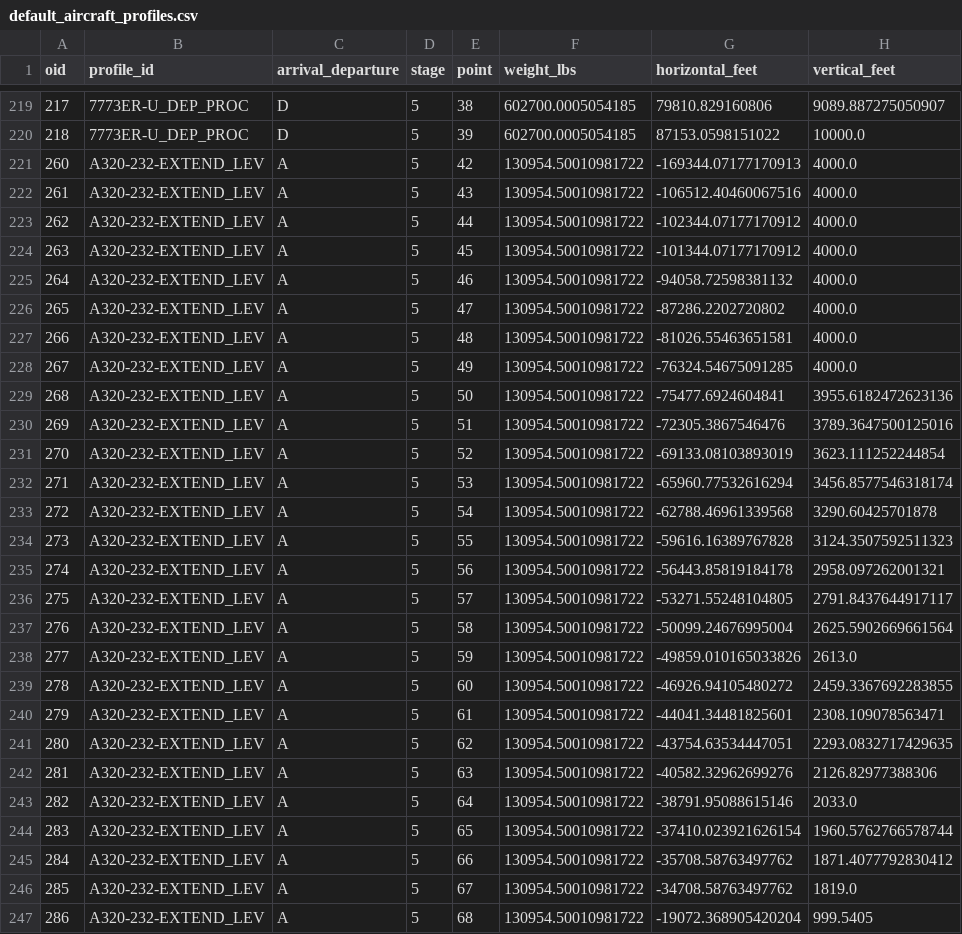
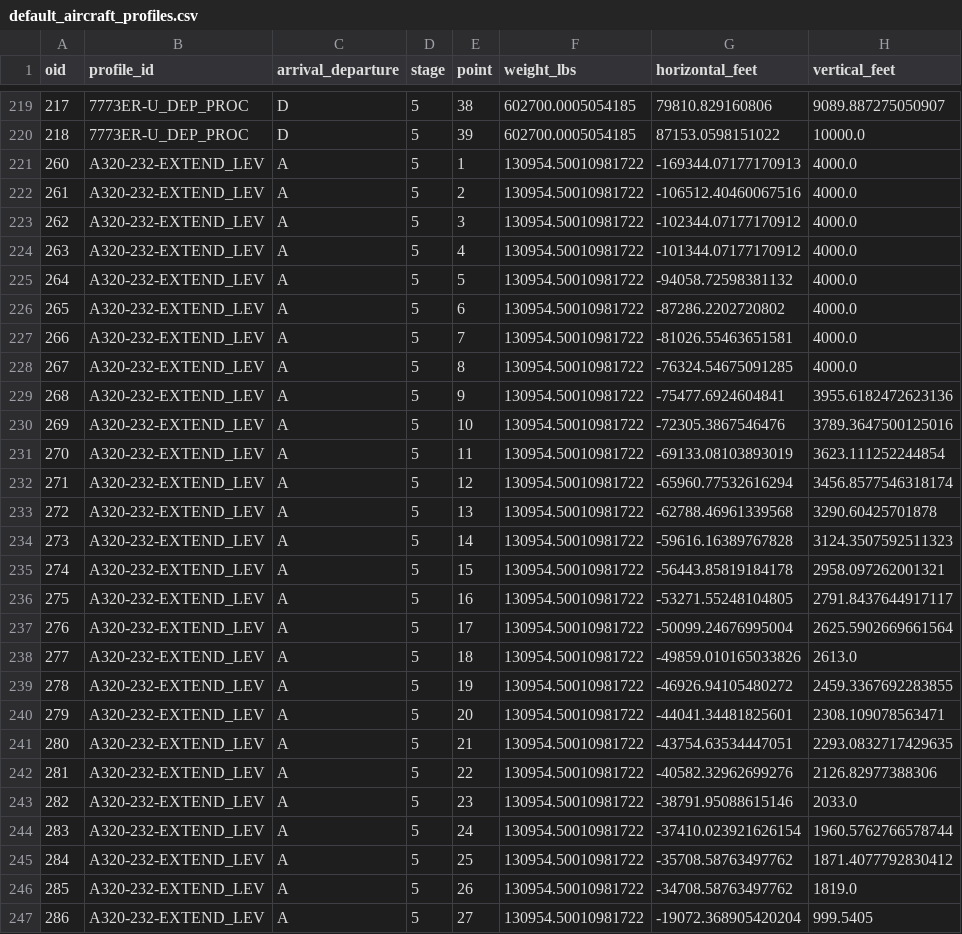
Before and after one commit to eurocontrol-asu/open_alaqs, a CSV file: database/data/default_aircraft_profiles.csv, drawn as a sheet; only a part is shown, gaps mark what is left out; the diff covers the shown part only; the diff names each change by its address in the sheet, - before the commit and + after, or states it on an @@ line.

Commit message:
Fix issue with point numbering

```diff
--- a/database/data/default_aircraft_profiles.csv
+++ b/database/data/default_aircraft_profiles.csv
-E221 (point): 42
+E221 (point): 1
-E222 (point): 43
+E222 (point): 2
-E223 (point): 44
+E223 (point): 3
-E224 (point): 45
+E224 (point): 4
-E225 (point): 46
+E225 (point): 5
-E226 (point): 47
+E226 (point): 6
-E227 (point): 48
+E227 (point): 7
-E228 (point): 49
+E228 (point): 8
-E229 (point): 50
+E229 (point): 9
-E230 (point): 51
+E230 (point): 10
-E231 (point): 52
+E231 (point): 11
-E232 (point): 53
+E232 (point): 12
-E233 (point): 54
+E233 (point): 13
-E234 (point): 55
+E234 (point): 14
-E235 (point): 56
+E235 (point): 15
-E236 (point): 57
+E236 (point): 16
-E237 (point): 58
+E237 (point): 17
-E238 (point): 59
+E238 (point): 18
-E239 (point): 60
+E239 (point): 19
-E240 (point): 61
+E240 (point): 20
-E241 (point): 62
+E241 (point): 21
-E242 (point): 63
+E242 (point): 22
-E243 (point): 64
+E243 (point): 23
-E244 (point): 65
+E244 (point): 24
-E245 (point): 66
+E245 (point): 25
-E246 (point): 67
+E246 (point): 26
-E247 (point): 68
+E247 (point): 27
```
Also changed, not shown: 74 edited cells elsewhere in this file, 1 other file.
